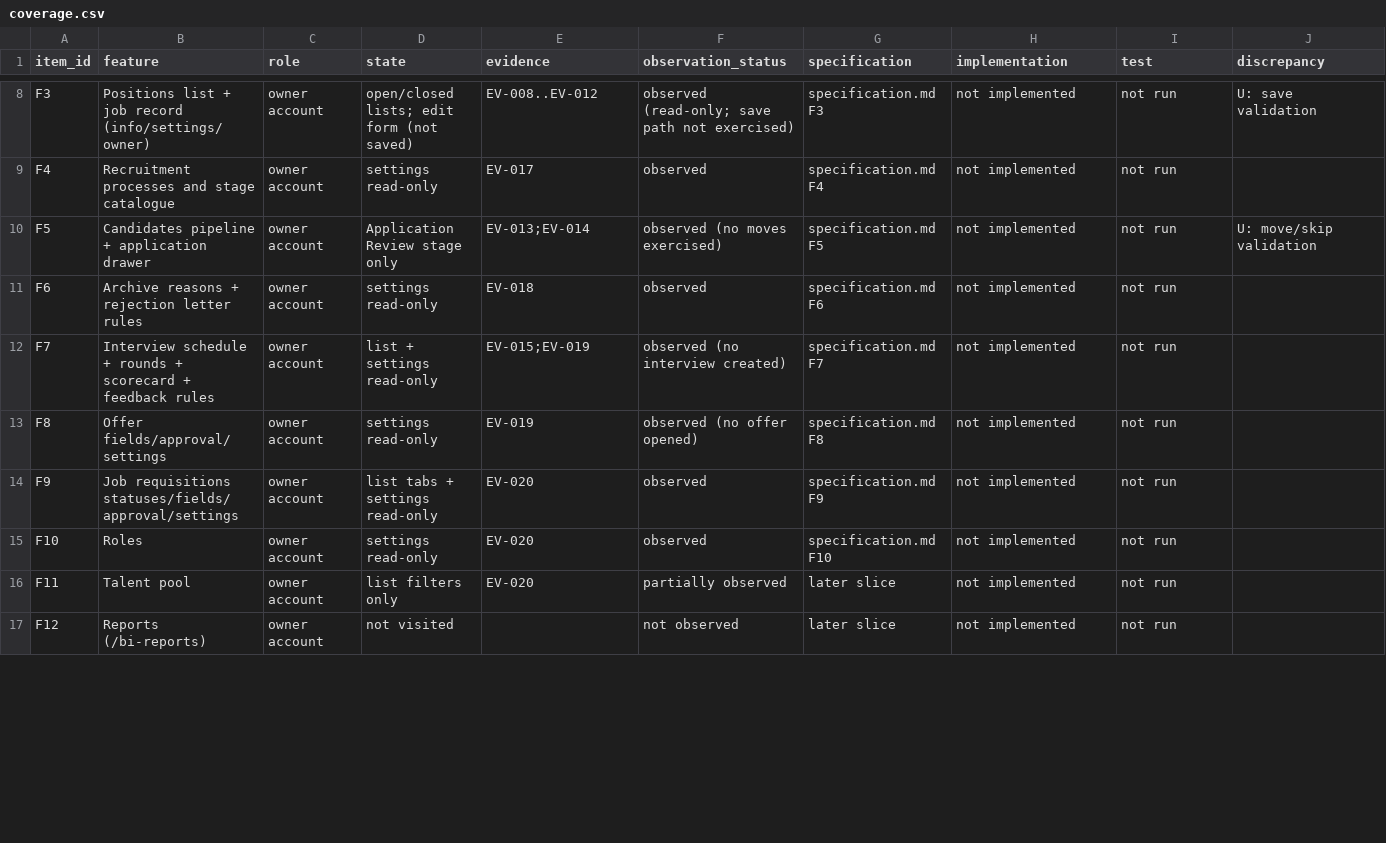
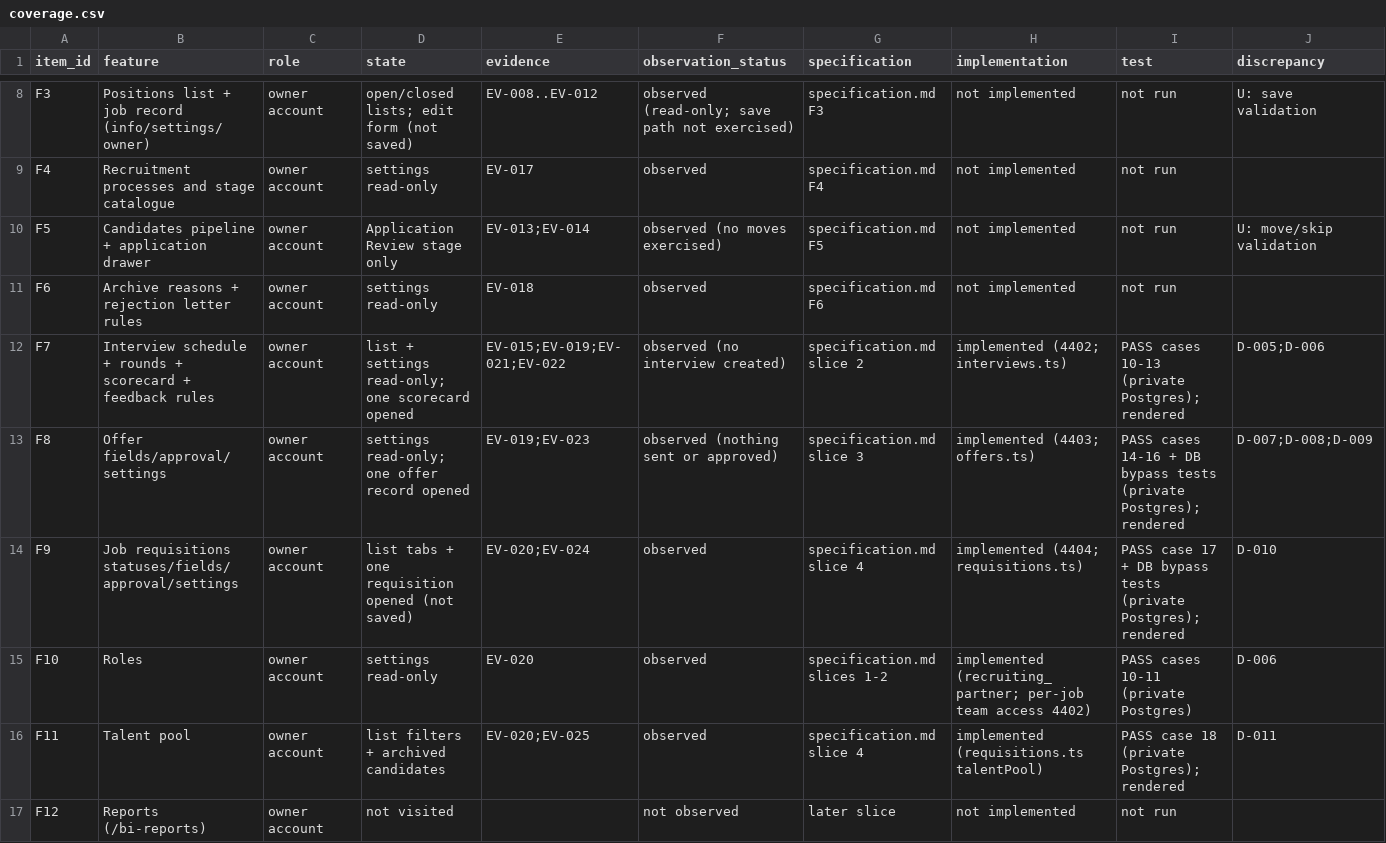
Before and after one commit to StradaverseHub/ai-hr, a CSV file: docs/recruitment-reconstruction/coverage.csv, drawn as a sheet; only a part is shown, gaps mark what is left out; the diff covers the shown part only.

```diff
--- a/docs/recruitment-reconstruction/coverage.csv
+++ b/docs/recruitment-reconstruction/coverage.csv
@@ -11,7 +11,7 @@ F5,Candidates pipeline + application drawer,owner account,Application Review sta
 F6,Archive reasons + rejection letter rules,owner account,settings read-only,EV-018,observed,specification.md F6,not implemented,not run,
-F7,Interview schedule + rounds + scorecard + feedback rules,owner account,list + settings read-only,EV-015;EV-019,observed (no interview created),specification.md F7,not implemented,not run,
-F8,Offer fields/approval/settings,owner account,settings read-only,EV-019,observed (no offer opened),specification.md F8,not implemented,not run,
-F9,Job requisitions statuses/fields/approval/settings,owner account,list tabs + settings read-only,EV-020,observed,specification.md F9,not implemented,not run,
-F10,Roles,owner account,settings read-only,EV-020,observed,specification.md F10,not implemented,not run,
-F11,Talent pool,owner account,list filters only,EV-020,partially observed,later slice,not implemented,not run,
+F7,Interview schedule + rounds + scorecard + feedback rules,owner account,list + settings read-only; one scorecard opened,EV-015;EV-019;EV-021;EV-022,observed (no interview created),specification.md slice 2,implemented (4402; interviews.ts),PASS cases 10-13 (private Postgres); rendered,D-005;D-006
+F8,Offer fields/approval/settings,owner account,settings read-only; one offer record opened,EV-019;EV-023,observed (nothing sent or approved),specification.md slice 3,implemented (4403; offers.ts),PASS cases 14-16 + DB bypass tests (private Postgres); rendered,D-007;D-008;D-009
+F9,Job requisitions statuses/fields/approval/settings,owner account,list tabs + one requisition opened (not saved),EV-020;EV-024,observed,specification.md slice 4,implemented (4404; requisitions.ts),PASS case 17 + DB bypass tests (private Postgres); rendered,D-010
+F10,Roles,owner account,settings read-only,EV-020,observed,specification.md slices 1-2,implemented (recruiting_partner; per-job team access 4402),PASS cases 10-11 (private Postgres),D-006
+F11,Talent pool,owner account,list filters + archived candidates,EV-020;EV-025,observed,specification.md slice 4,implemented (requisitions.ts talentPool),PASS case 18 (private Postgres); rendered,D-011
 F12,Reports (/bi-reports),owner account,not visited,,not observed,later slice,not implemented,not run,
```
Also changed, not shown: 3 edited cells elsewhere in this file, 58 other files.
